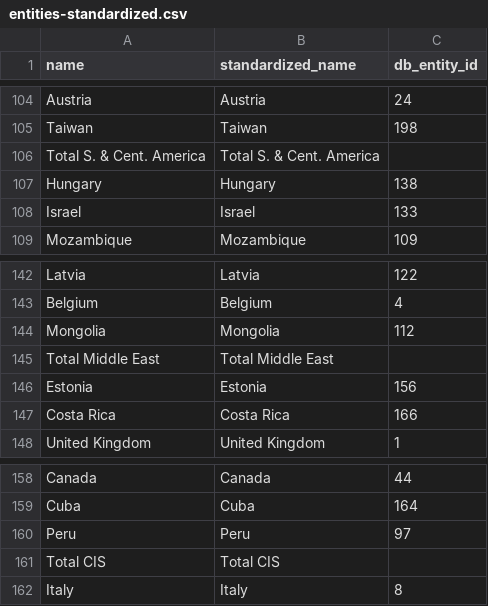
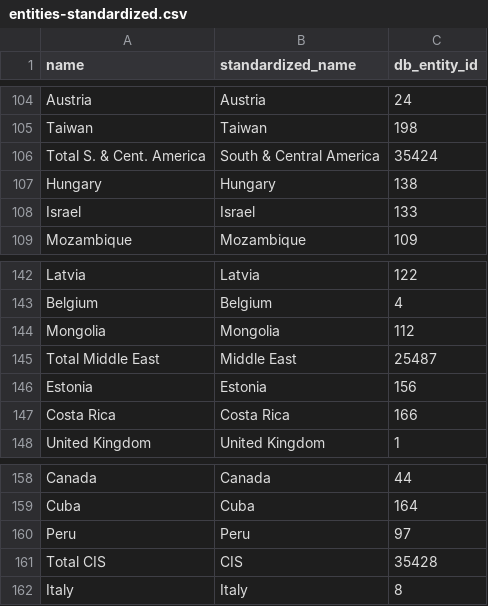
Before and after one commit to owid/importer-bp-statistical-review, a CSV file: standardization/entities-standardized.csv, drawn as a sheet; only a part is shown, gaps mark what is left out; the diff covers the shown part only.

Commit message:
Update entities-standardized.csv

```diff
--- a/standardization/entities-standardized.csv
+++ b/standardization/entities-standardized.csv
@@ -105,3 +105,3 @@ Austria,Austria,24
 Taiwan,Taiwan,198
-Total S. & Cent. America,Total S. & Cent. America,
+Total S. & Cent. America,South & Central America,35424
 Hungary,Hungary,138
@@ -144,3 +144,3 @@ Belgium,Belgium,4
 Mongolia,Mongolia,112
-Total Middle East,Total Middle East,
+Total Middle East,Middle East,25487
 Estonia,Estonia,156
@@ -160,3 +160,3 @@ Cuba,Cuba,164
 Peru,Peru,97
-Total CIS,Total CIS,
+Total CIS,CIS,35428
 Italy,Italy,8
```
Also changed, not shown: 10 edited cells elsewhere in this file.
